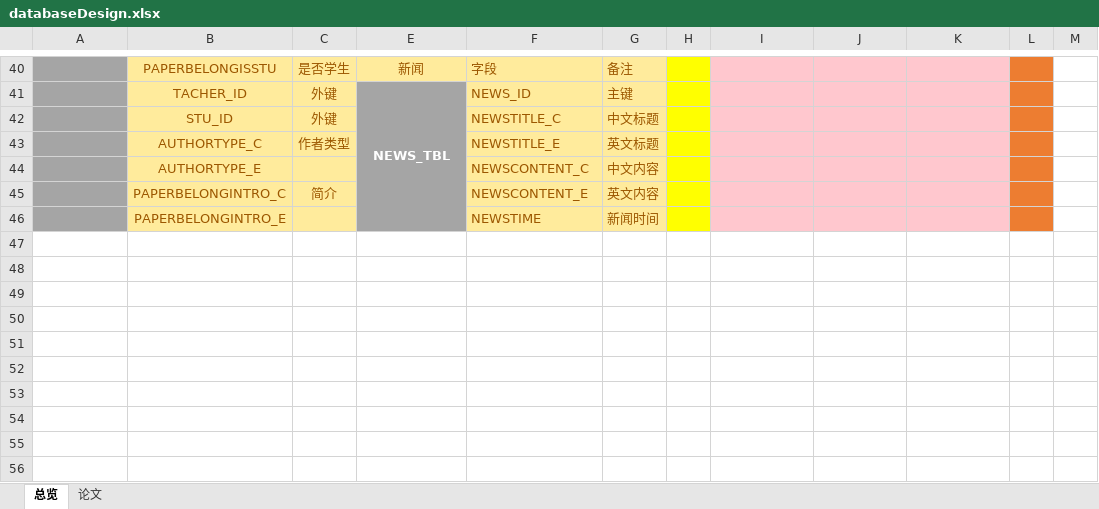
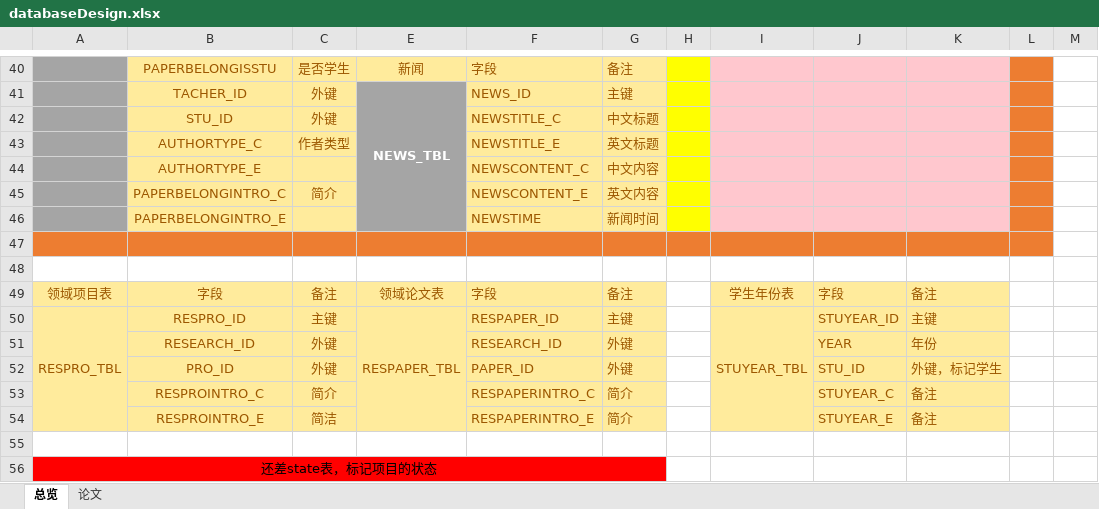
Before and after one commit to jiean001/LabSystem-SSH, an Excel workbook: otherfile/databaseDesign.xlsx, sheet 总览, drawn as a sheet; only a part is shown, gaps mark what is left out; values as stored, in another font and other column widths than the file's, no borders; the diff names each change by its address in the sheet, - before the commit and + after, or states it on an @@ line.

Commit message:
luxiongbo add research paper table
Signed-off-by: jiean001 <421511240@qq.com>

```diff
--- a/otherfile/databaseDesign.xlsx (sheet 总览)
+++ b/otherfile/databaseDesign.xlsx (sheet 总览)
+row 47: (empty)
+row 48: (empty)
+row 49: 领域项目表 | 字段 | 备注 | 领域论文表 | 字段 | 备注 |  | 学生年份表 | 字段 | 备注
+row 50: RESPRO_TBL | RESPRO_ID | 主键 | RESPAPER_TBL | RESPAPER_ID | 主键 |  | STUYEAR_TBL | STUYEAR_ID | 主键
+row 51:  | RESEARCH_ID | 外键 |  | RESEARCH_ID | 外键 |  |  | YEAR | 年份
+row 52:  | PRO_ID | 外键 |  | PAPER_ID | 外键 |  |  | STU_ID | 外键，标记学生
+row 53:  | RESPROINTRO_C | 简介 |  | RESPAPERINTRO_C | 简介 |  |  | STUYEAR_C | 备注
+row 54:  | RESPROINTRO_E | 简洁 |  | RESPAPERINTRO_E | 简介 |  |  | STUYEAR_E | 备注
+row 55: (empty)
+row 56: 还差state表，标记项目的状态
```
Also changed, not shown: 7 other files.
